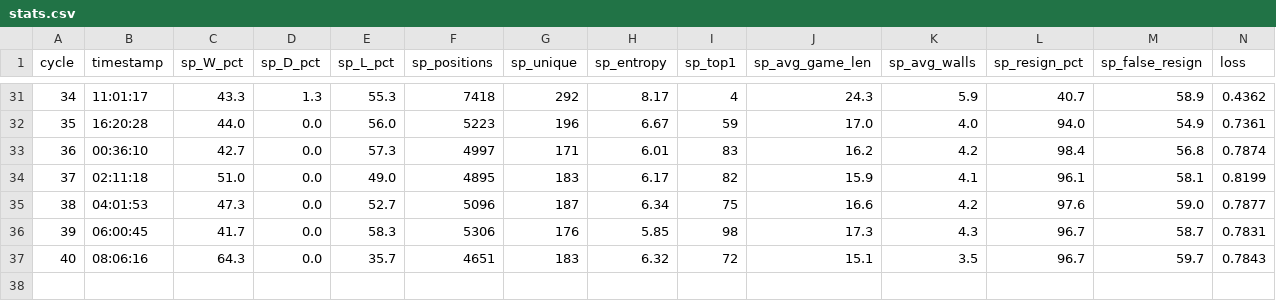
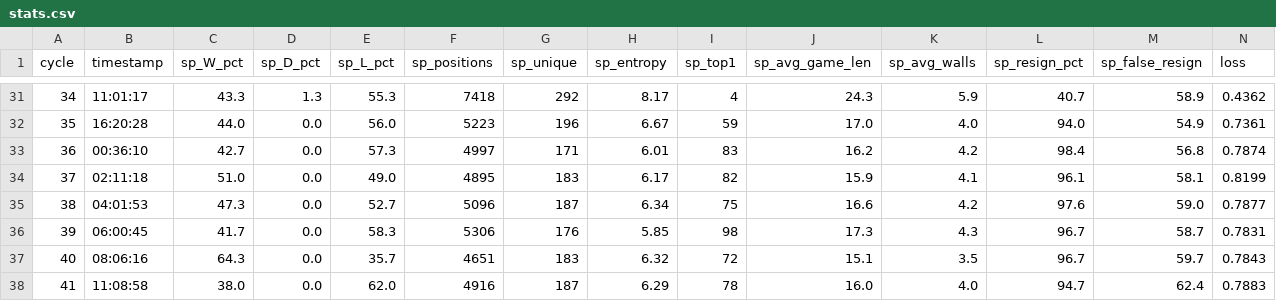
Before and after one commit to bartolomeo3000/AlphaQuoridorExperiments, a CSV file: logs_8ch/stats.csv, drawn as a sheet; only a part is shown, gaps mark what is left out; rows hold the shown columns only; the diff names each change by its address in the sheet, - before the commit and + after, or states it on an @@ line.

Commit message:
training

```diff
--- a/logs_8ch/stats.csv
+++ b/logs_8ch/stats.csv
+row 38: 41 | 11:08:58 | 38.0 | 0.0 | 62.0 | 4916 | 187 | 6.29 | 78 | 16.0 | 4.0 | 94.7 | 62.4 | 0.7883
```
Also changed, not shown: 17 other files.
